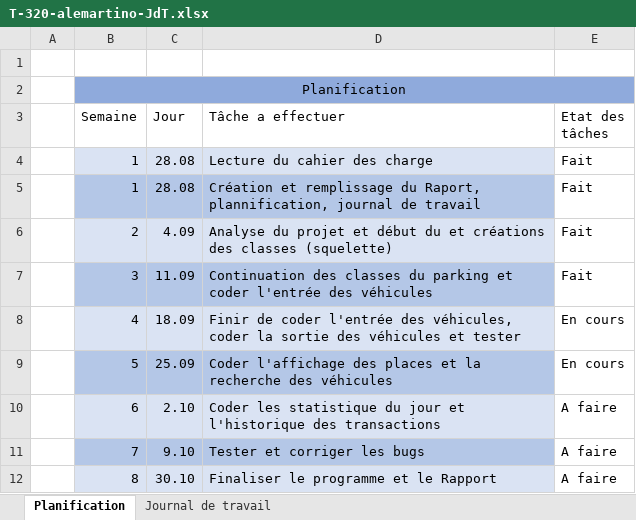
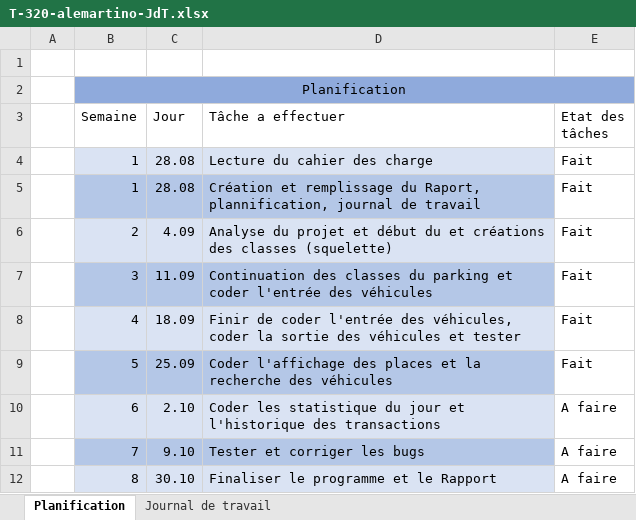
Before and after one commit to Alessio-m28/P_320-Parking, an Excel workbook: T-320-alemartino-JdT.xlsx, sheet Planification, drawn as a sheet; values as stored, in another font and other column widths than the file's, no borders; conditional formats not drawn; the diff names each change by its address in the sheet, - before the commit and + after, or states it on an @@ line.

```diff
--- a/T-320-alemartino-JdT.xlsx (sheet Planification)
+++ b/T-320-alemartino-JdT.xlsx (sheet Planification)
-E8:E9 (Etat des tâches): En cours
+E8:E9 (Etat des tâches): Fait
```
Also changed, not shown: sheet Journal de travail, 5 other files.
